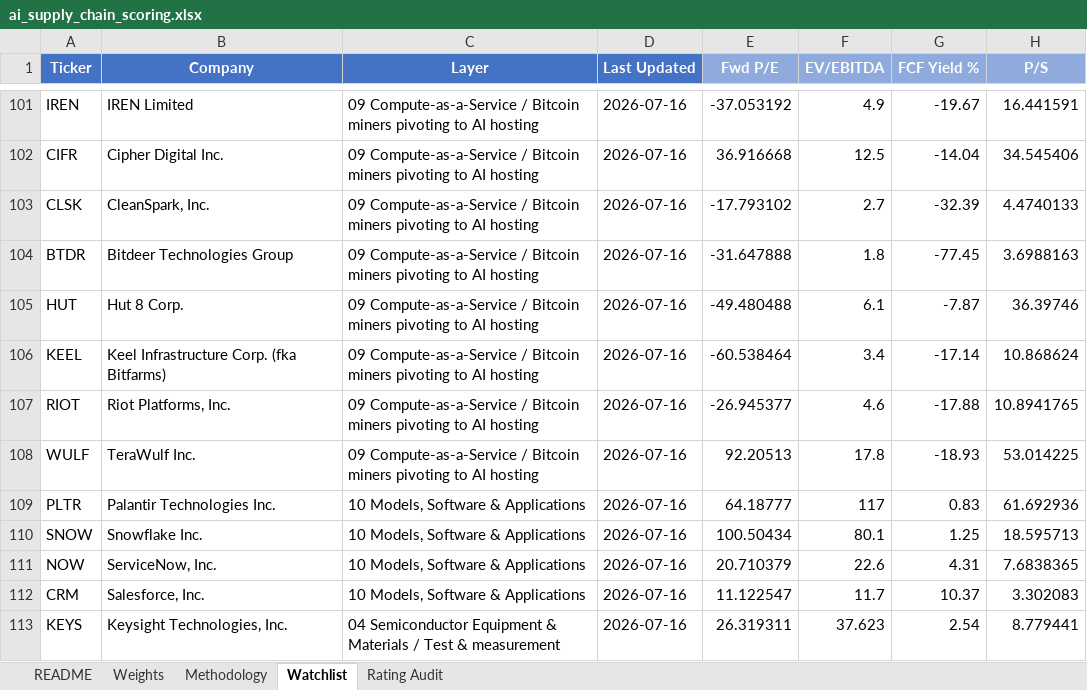
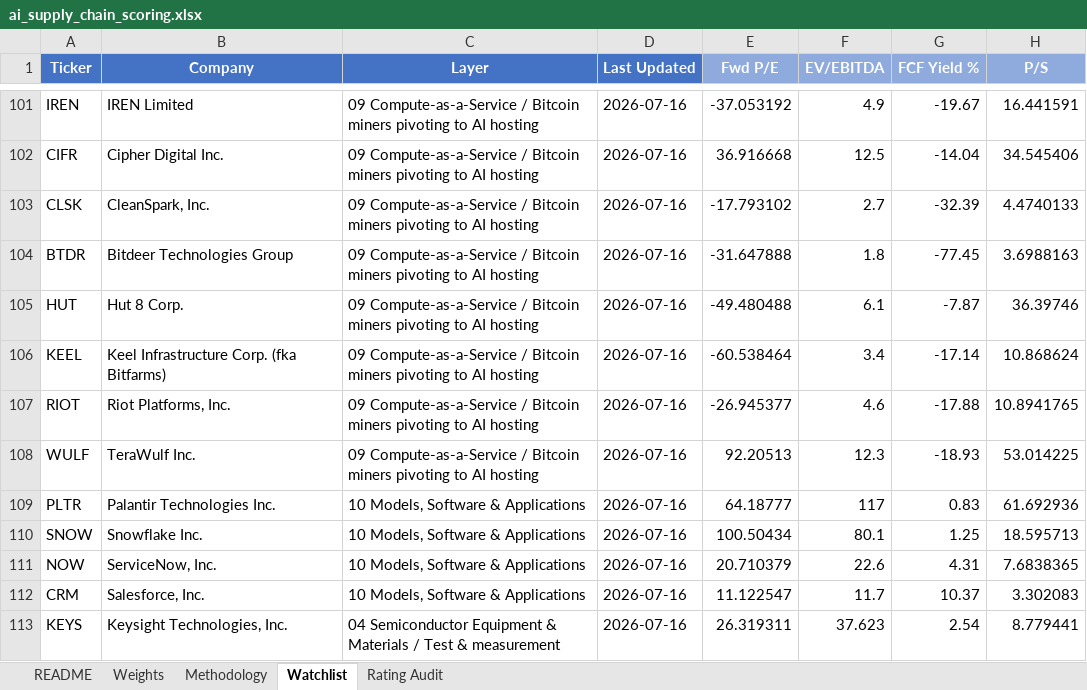
Before and after one commit to dgaraventa5/ai-stocks, an Excel workbook: 00-master/ai_supply_chain_scoring.xlsx, sheet Watchlist, drawn as a sheet; only a part is shown, gaps mark what is left out; values as stored, in another font and other column widths than the file's, no borders; conditional formats not drawn; the diff names each change by its address in the sheet, - before the commit and + after, or states it on an @@ line.

```diff
--- a/00-master/ai_supply_chain_scoring.xlsx (sheet Watchlist)
+++ b/00-master/ai_supply_chain_scoring.xlsx (sheet Watchlist)
-F108 (EV/EBITDA): 17.8
+F108 (EV/EBITDA): 12.3
```
Also changed, not shown: 3 other files.
